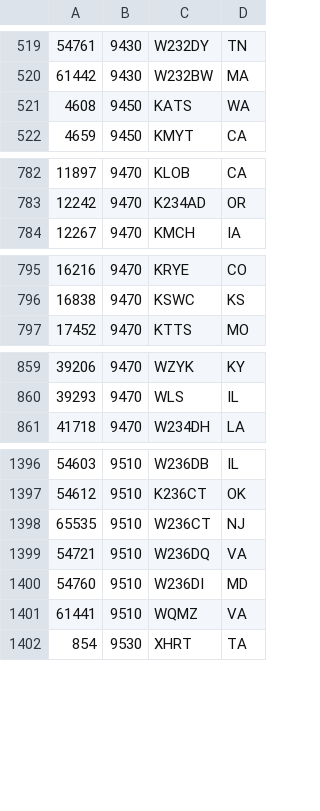
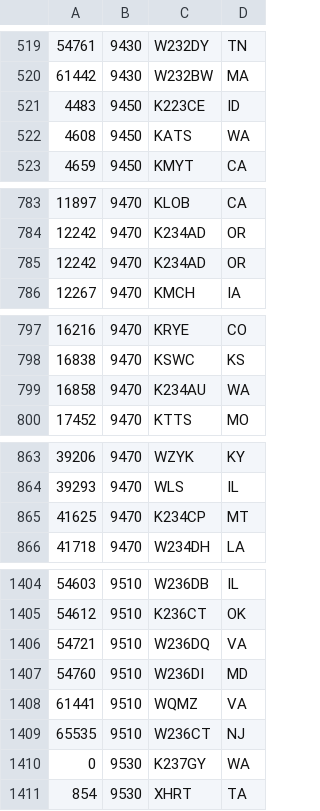
Before and after one commit to PE5PVB/TEF6686_ESP32, a CSV file: data/USA_94-96.csv, drawn as a sheet; only a part is shown, gaps mark what is left out; the diff covers the shown part only.

Commit message:
Update USA_94-96.csv
Pacific NW RDS update

```diff
--- a/data/USA_94-96.csv
+++ b/data/USA_94-96.csv
@@ -520,2 +520,3 @@
 61442;9430;W232BW;MA
+4483;9450;K223CE;ID
 4608;9450;KATS;WA
@@ -783,2 +784,3 @@
 12242;9470;K234AD;OR
+12242;9470;K234AD;OR
 12267;9470;KMCH;IA
@@ -796,2 +798,3 @@
 16838;9470;KSWC;KS
+16858;9470;K234AU;WA
 17452;9470;KTTS;MO
@@ -860,2 +864,3 @@
 39293;9470;WLS;IL
+41625;9470;K234CP;MT
 41718;9470;W234DH;LA
@@ -1397,3 +1405,2 @@
 54612;9510;K236CT;OK
-65535;9510;W236CT;NJ
 54721;9510;W236DQ;VA
@@ -1401,2 +1408,4 @@
 61441;9510;WQMZ;VA
+65535;9510;W236CT;NJ
+0;9530;K237GY;WA
 854;9530;XHRT;TA
```
Also changed, not shown: 11 added rows, 1 removed row, 6 moved rows and 4 edited cells elsewhere in this file.
